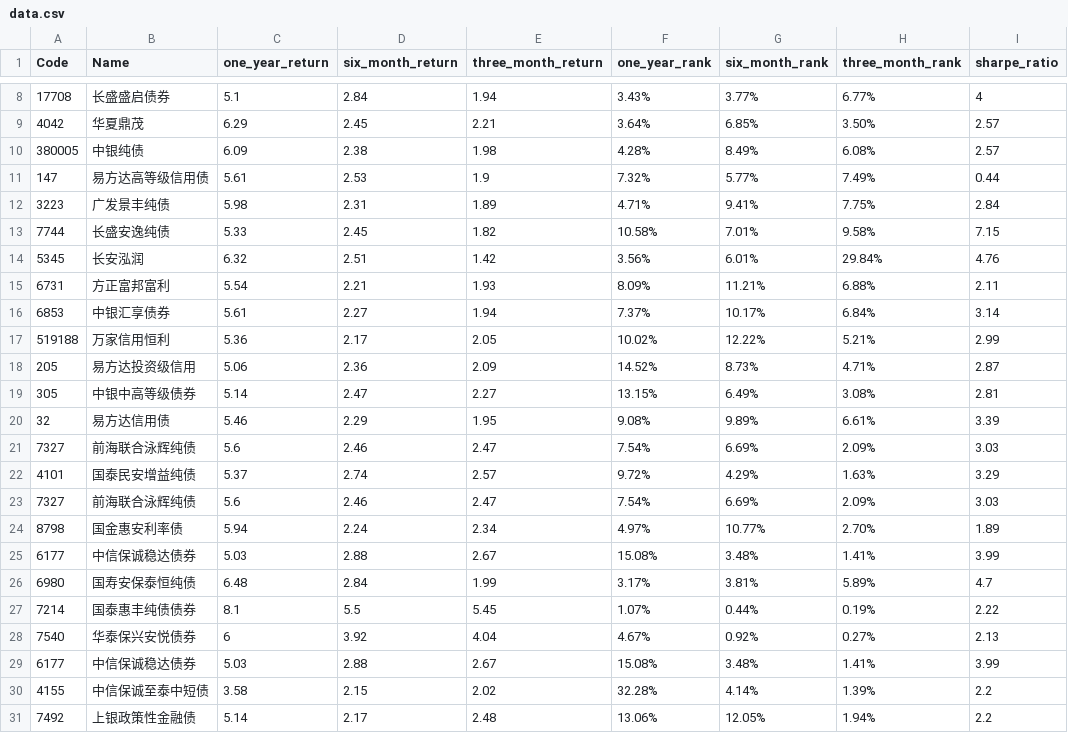
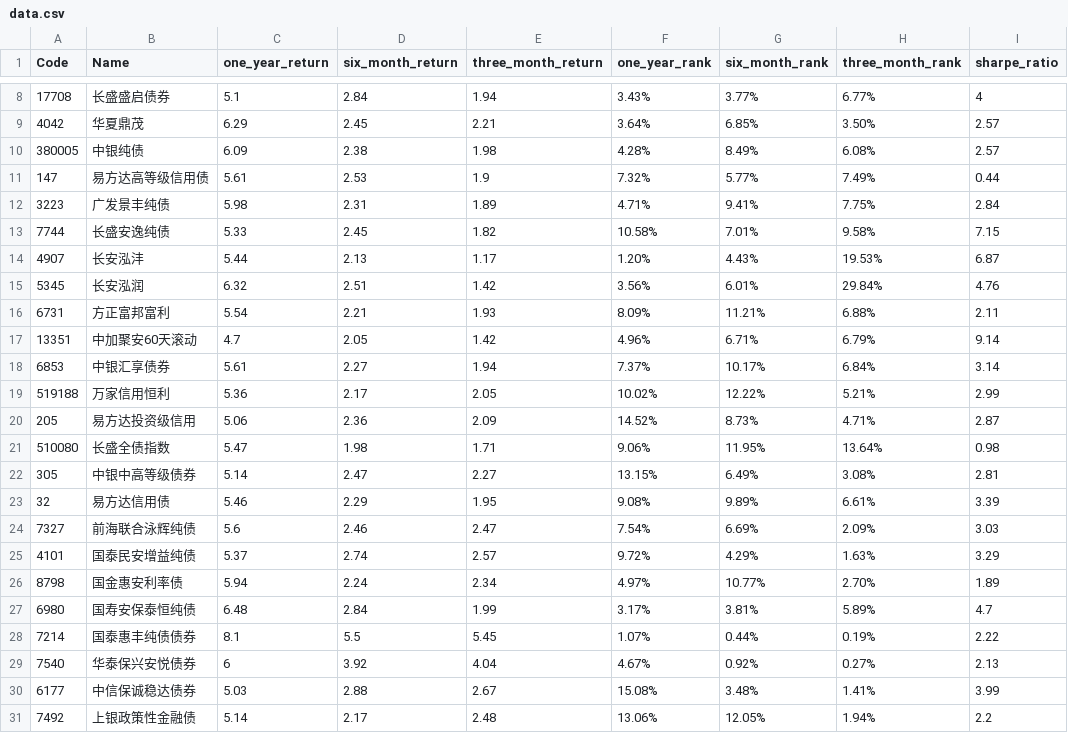
Before and after one commit to Wei-Xia/cn-mutal-fund-mmf-cal, a CSV file: data.csv, drawn as a sheet; only a part is shown, gaps mark what is left out; removed rows and columns are numbered as before the commit, all else as after; the diff names each change by its address in the sheet, - before the commit and + after, or states it on an @@ line.

```diff
--- a/data.csv
+++ b/data.csv
+row 14: 4907 | 长安泓沣 | 5.44 | 2.13 | 1.17 | 1.20% | 4.43% | 19.53% | 6.87
+row 17: 13351 | 中加聚安60天滚动 | 4.7 | 2.05 | 1.42 | 4.96% | 6.71% | 6.79% | 9.14
+row 21: 510080 | 长盛全债指数 | 5.47 | 1.98 | 1.71 | 9.06% | 11.95% | 13.64% | 0.98
-row 23: 7327 | 前海联合泳辉纯债 | 5.6 | 2.46 | 2.47 | 7.54% | 6.69% | 2.09% | 3.03
-row 25: 6177 | 中信保诚稳达债券 | 5.03 | 2.88 | 2.67 | 15.08% | 3.48% | 1.41% | 3.99
-row 30: 4155 | 中信保诚至泰中短债 | 3.58 | 2.15 | 2.02 | 32.28% | 4.14% | 1.39% | 2.2
```
Also changed, not shown: 1 other file.
